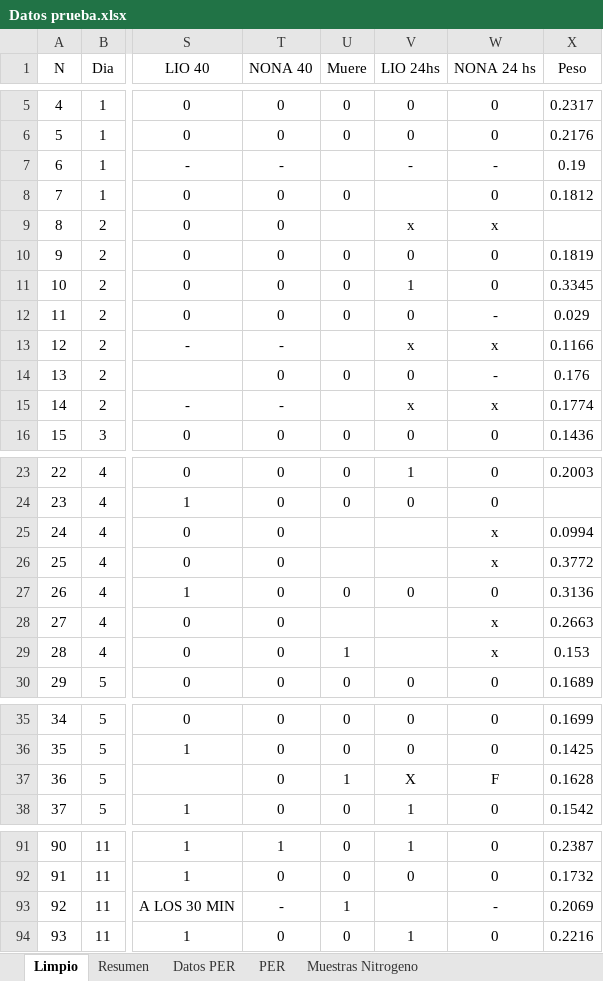
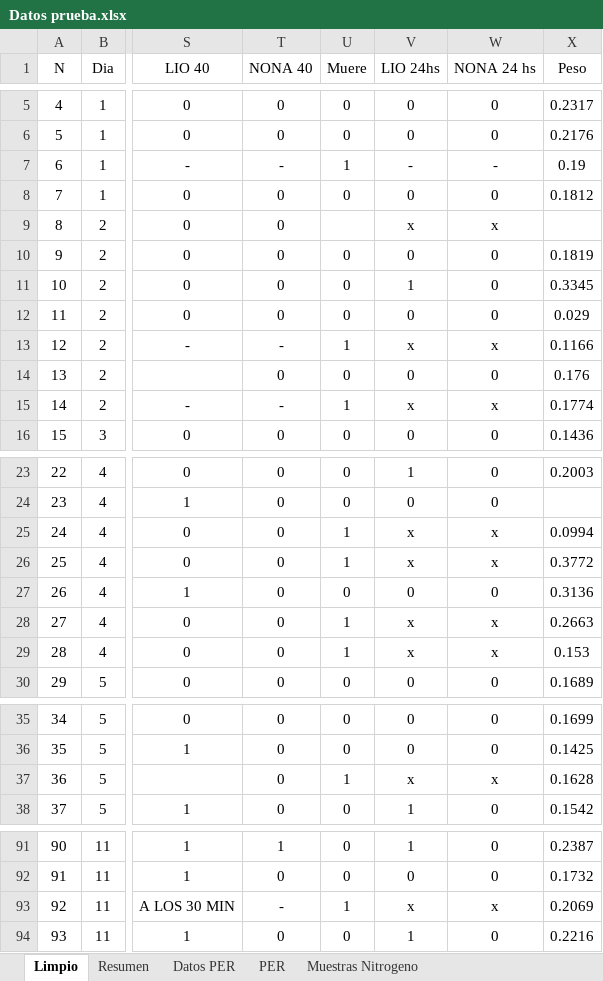
Before and after one commit to JPellettieri/Abejorros, an Excel workbook: Datos prueba.xlsx, sheet Limpio, drawn as a sheet; only a part is shown, gaps mark what is left out; values as stored, in another font and other column widths than the file's, no borders; the diff covers the shown part only; the diff names each change by its address in the sheet, - before the commit and + after, or states it on an @@ line.

```diff
--- a/Datos prueba.xlsx (sheet Limpio)
+++ b/Datos prueba.xlsx (sheet Limpio)
-U7 (Muere): (empty)
+U7 (Muere): 1
-V8 (LIO 24hs): (empty)
+V8 (LIO 24hs): 0
-W12 (NONA 24 hs): -
+W12 (NONA 24 hs): 0
-U13 (Muere): (empty)
+U13 (Muere): 1
-W14 (NONA 24 hs): -
+W14 (NONA 24 hs): 0
-U15 (Muere): (empty)
+U15 (Muere): 1
-U25:U26 (Muere): (empty)
+U25:U26 (Muere): 1
-V25:V26 (LIO 24hs): (empty)
+V25:V26 (LIO 24hs): x
-U28 (Muere): (empty)
+U28 (Muere): 1
-V28:V29 (LIO 24hs): (empty)
+V28:V29 (LIO 24hs): x
-V37 (LIO 24hs): X
+V37 (LIO 24hs): x
-W37 (NONA 24 hs): F
+W37 (NONA 24 hs): x
-V93 (LIO 24hs): (empty)
+V93 (LIO 24hs): x
-W93 (NONA 24 hs): -
+W93 (NONA 24 hs): x
```
Also changed, not shown: 28 edited cells elsewhere in this sheet.
